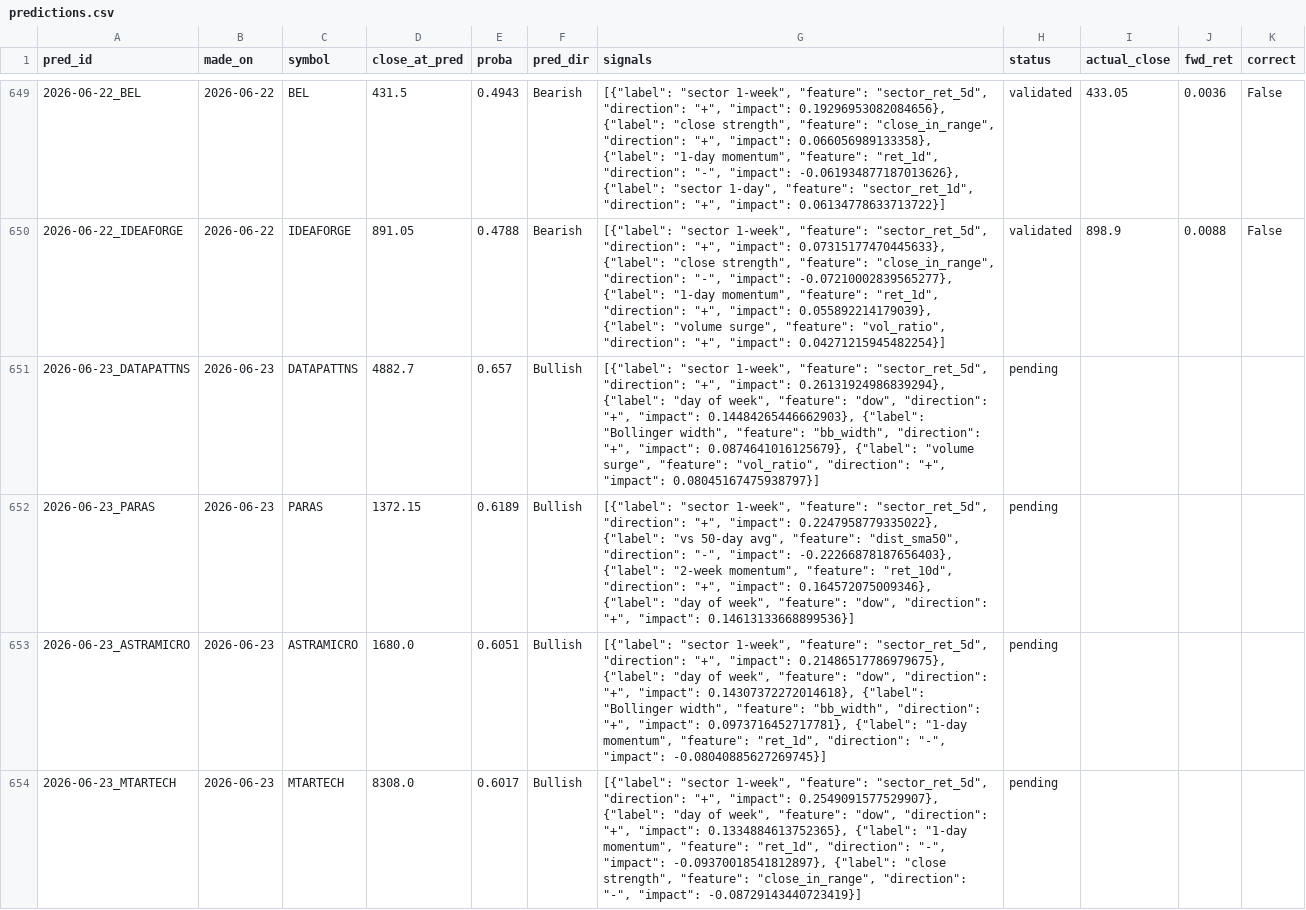
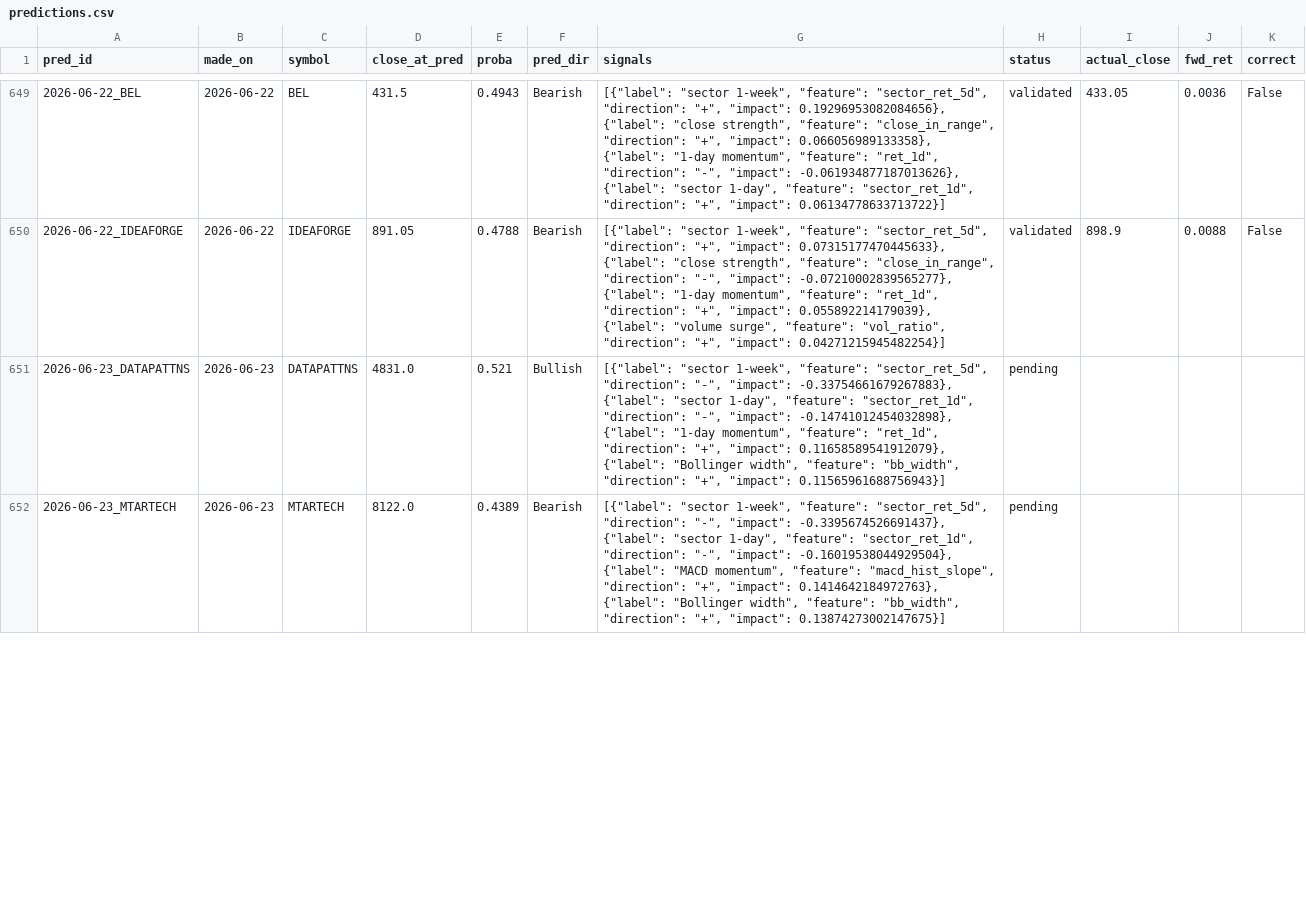
Before and after one commit to AadithS13/MyStockScanner, a CSV file: data/predictions.csv, drawn as a sheet; only a part is shown, gaps mark what is left out; the diff covers the shown part only.

```diff
--- a/data/predictions.csv
+++ b/data/predictions.csv
@@ -650,5 +650,3 @@ pred_id,made_on,symbol,close_at_pred,proba,pred_dir,signals,status,actual_close,
 2026-06-22_IDEAFORGE,2026-06-22,IDEAFORGE,891.05,0.4788,Bearish,"[{""label"": ""sector 1-week"", ""feature"": ""sector_ret_5d"", ""direction"": ""+"", ""impact"": 0.07315177470445633}, {""label"": ""close strength"", ""feature"": ""close_in_range"", ""direction"": ""-"", ""impact"": -0.07210002839565277}, {""label"": ""1-day momentum"", ""feature"": ""ret_1d"", ""direction"": ""+"", ""impact"": 0.055892214179039}, {""label"": ""volume surge"", ""feature"": ""vol_ratio"", ""direction"": ""+"", ""impact"": 0.04271215945482254}]",validated,898.9,0.0088,False
-2026-06-23_DATAPATTNS,2026-06-23,DATAPATTNS,4882.7,0.657,Bullish,"[{""label"": ""sector 1-week"", ""feature"": ""sector_ret_5d"", ""direction"": ""+"", ""impact"": 0.26131924986839294}, {""label"": ""day of week"", ""feature"": ""dow"", ""direction"": ""+"", ""impact"": 0.14484265446662903}, {""label"": ""Bollinger width"", ""feature"": ""bb_width"", ""direction"": ""+"", ""impact"": 0.0874641016125679}, {""label"": ""volume surge"", ""feature"": ""vol_ratio"", ""direction"": ""+"", ""impact"": 0.08045167475938797}]",pending,,,
-2026-06-23_PARAS,2026-06-23,PARAS,1372.15,0.6189,Bullish,"[{""label"": ""sector 1-week"", ""feature"": ""sector_ret_5d"", ""direction"": ""+"", ""impact"": 0.2247958779335022}, {""label"": ""vs 50-day avg"", ""feature"": ""dist_sma50"", ""direction"": ""-"", ""impact"": -0.22266878187656403}, {""label"": ""2-week momentum"", ""feature"": ""ret_10d"", ""direction"": ""+"", ""impact"": 0.164572075009346}, {""label"": ""day of week"", ""feature"": ""dow"", ""direction"": ""+"", ""impact"": 0.14613133668899536}]",pending,,,
-2026-06-23_ASTRAMICRO,2026-06-23,ASTRAMICRO,1680.0,0.6051,Bullish,"[{""label"": ""sector 1-week"", ""feature"": ""sector_ret_5d"", ""direction"": ""+"", ""impact"": 0.21486517786979675}, {""label"": ""day of week"", ""feature"": ""dow"", ""direction"": ""+"", ""impact"": 0.14307372272014618}, {""label"": ""Bollinger width"", ""feature"": ""bb_width"", ""direction"": ""+"", ""impact"": 0.0973716452717781}, {""label"": ""1-day momentum"", ""feature"": ""ret_1d"", ""direction"": ""-"", ""impact"": -0.08040885627269745}]",pending,,,
-2026-06-23_MTARTECH,2026-06-23,MTARTECH,8308.0,0.6017,Bullish,"[{""label"": ""sector 1-week"", ""feature"": ""sector_ret_5d"", ""direction"": ""+"", ""impact"": 0.2549091577529907}, {""label"": ""day of week"", ""feature"": ""dow"", ""direction"": ""+"", ""impact"": 0.1334884613752365}, {""label"": ""1-day momentum"", ""feature"": ""ret_1d"", ""direction"": ""-"", ""impact"": -0.09370018541812897}, {""label"": ""close strength"", ""feature"": ""close_in_range"", ""direction"": ""-"", ""impact"": -0.08729143440723419}]",pending,,,
+2026-06-23_DATAPATTNS,2026-06-23,DATAPATTNS,4831.0,0.521,Bullish,"[{""label"": ""sector 1-week"", ""feature"": ""sector_ret_5d"", ""direction"": ""-"", ""impact"": -0.33754661679267883}, {""label"": ""sector 1-day"", ""feature"": ""sector_ret_1d"", ""direction"": ""-"", ""impact"": -0.14741012454032898}, {""label"": ""1-day momentum"", ""feature"": ""ret_1d"", ""direction"": ""+"", ""impact"": 0.11658589541912079}, {""label"": ""Bollinger width"", ""feature"": ""bb_width"", ""direction"": ""+"", ""impact"": 0.11565961688756943}]",pending,,,
+2026-06-23_MTARTECH,2026-06-23,MTARTECH,8122.0,0.4389,Bearish,"[{""label"": ""sector 1-week"", ""feature"": ""sector_ret_5d"", ""direction"": ""-"", ""impact"": -0.3395674526691437}, {""label"": ""sector 1-day"", ""feature"": ""sector_ret_1d"", ""direction"": ""-"", ""impact"": -0.16019538044929504}, {""label"": ""MACD momentum"", ""feature"": ""macd_hist_slope"", ""direction"": ""+"", ""impact"": 0.1414642184972763}, {""label"": ""Bollinger width"", ""feature"": ""bb_width"", ""direction"": ""+"", ""impact"": 0.13874273002147675}]",pending,,,
```
Also changed, not shown: 8 added rows, 5 removed rows and 24 edited cells elsewhere in this file, data/feature_importance.csv, 3 other files.
